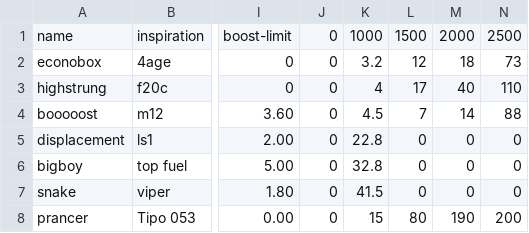
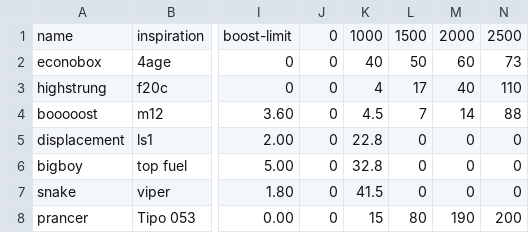
Before and after one commit to jwd83/pyjamatime64, a CSV file: assets/data/torque-curves.csv, drawn as a sheet; only a part is shown, gaps mark what is left out; the diff names each change by its address in the sheet, - before the commit and + after, or states it on an @@ line.

```diff
--- a/assets/data/torque-curves.csv
+++ b/assets/data/torque-curves.csv
-K2: 3.2
+K2: 40
-L2: 12
+L2: 50
-M2: 18
+M2: 60
```
Also changed, not shown: 1 other file.
